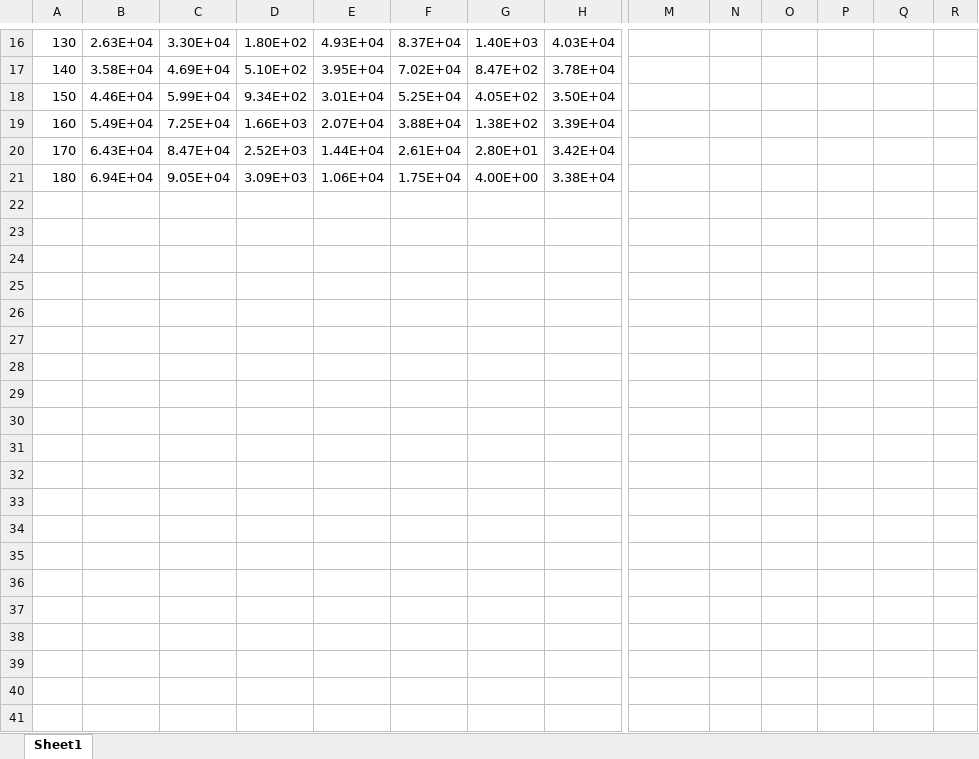
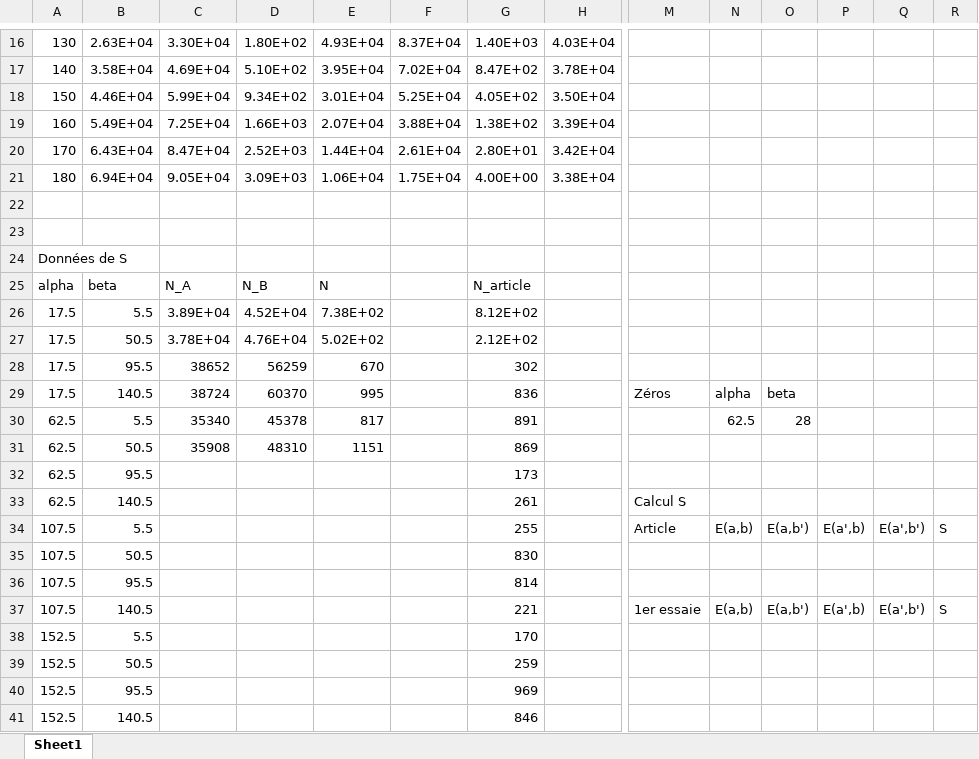
Before and after one commit to pierrotlamontagne/Github-labo-3, an Excel workbook: PIN/Données/pin.xlsx, sheet Sheet1, drawn as a sheet; only a part is shown, gaps mark what is left out; values as stored, in another font and other column widths than the file's, no borders; charts and pictures not drawn; rows hold the shown columns only; the diff names each change by its address in the sheet, - before the commit and + after, or states it on an @@ line.

Commit message:
14 novembre

```diff
--- a/PIN/Données/pin.xlsx (sheet Sheet1)
+++ b/PIN/Données/pin.xlsx (sheet Sheet1)
+row 22: (empty)
+row 23: (empty)
+row 24: Données de S
+row 25: alpha | beta | N_A | N_B | N |  | N_article
+row 26: 17.5 | 5.5 | 3.89E+04 | 4.52E+04 | 7.38E+02 |  | 8.12E+02
+row 27: 17.5 | 50.5 | 3.78E+04 | 4.76E+04 | 5.02E+02 |  | 2.12E+02
+row 28: 17.5 | 95.5 | 38652 | 56259 | 670 |  | 302
+row 29: 17.5 | 140.5 | 38724 | 60370 | 995 |  | 836 |  | Zéros | alpha | beta
+row 30: 62.5 | 5.5 | 35340 | 45378 | 817 |  | 891 |  |  | 62.5 | 28
+row 31: 62.5 | 50.5 | 35908 | 48310 | 1151 |  | 869
+row 32: 62.5 | 95.5 |  |  |  |  | 173
+row 33: 62.5 | 140.5 |  |  |  |  | 261 |  | Calcul S
+row 34: 107.5 | 5.5 |  |  |  |  | 255 |  | Article | E(a,b) | E(a,b') | E(a',b) | E(a',b') | S
+row 35: 107.5 | 50.5 |  |  |  |  | 830
+row 36: 107.5 | 95.5 |  |  |  |  | 814
+row 37: 107.5 | 140.5 |  |  |  |  | 221 |  | 1er essaie | E(a,b) | E(a,b') | E(a',b) | E(a',b') | S
+row 38: 152.5 | 5.5 |  |  |  |  | 170
+row 39: 152.5 | 50.5 |  |  |  |  | 259
+row 40: 152.5 | 95.5 |  |  |  |  | 969
+row 41: 152.5 | 140.5 |  |  |  |  | 846
```
Also changed, not shown: charts or pictures.
